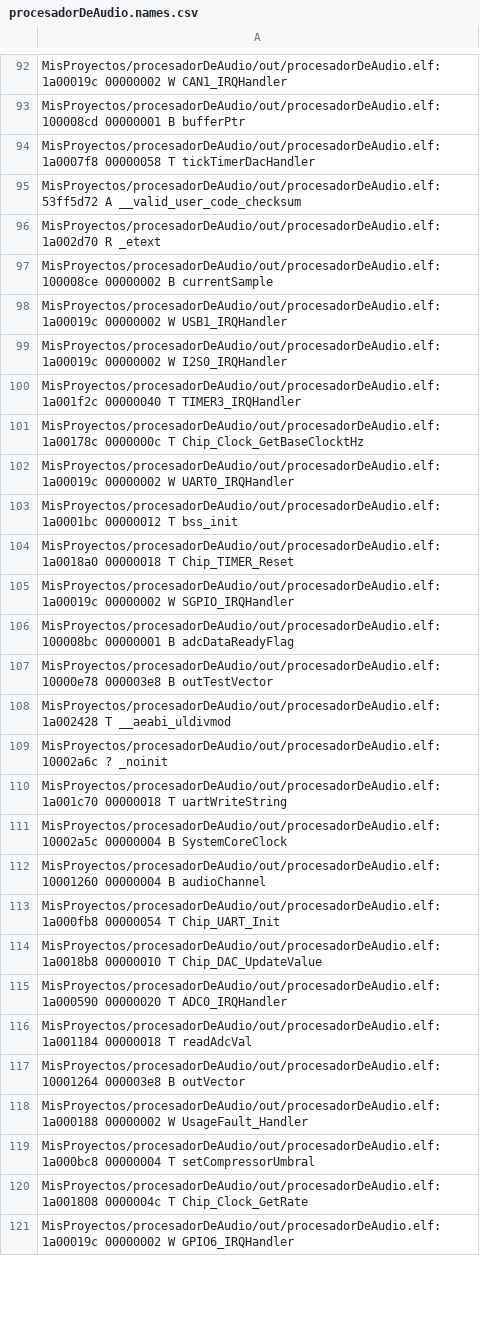
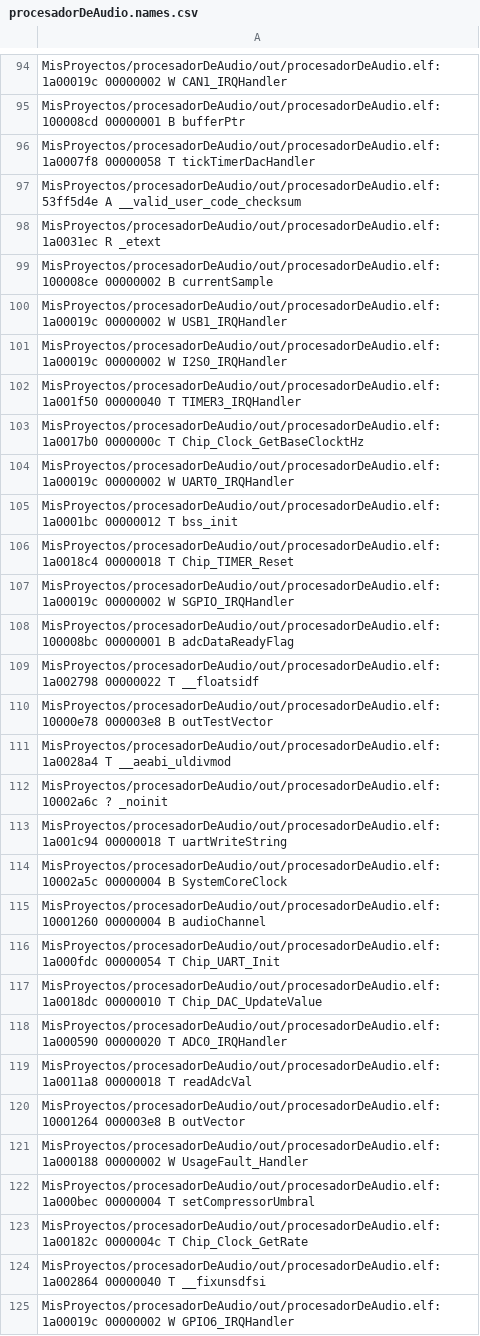
Before and after one commit to gastonvallasciani/procesadorDeAudio, a CSV file: out/procesadorDeAudio.names.csv, drawn as a sheet; only a part is shown, gaps mark what is left out; the diff covers the shown part only.

```diff
--- a/out/procesadorDeAudio.names.csv
+++ b/out/procesadorDeAudio.names.csv
@@ -94,4 +96,4 @@ MisProyectos/procesadorDeAudio/out/procesadorDeAudio.elf:100008cd 00000001 B buf
 MisProyectos/procesadorDeAudio/out/procesadorDeAudio.elf:1a0007f8 00000058 T tickTimerDacHandler
-MisProyectos/procesadorDeAudio/out/procesadorDeAudio.elf:53ff5d72 A __valid_user_code_checksum
-MisProyectos/procesadorDeAudio/out/procesadorDeAudio.elf:1a002d70 R _etext
+MisProyectos/procesadorDeAudio/out/procesadorDeAudio.elf:53ff5d4e A __valid_user_code_checksum
+MisProyectos/procesadorDeAudio/out/procesadorDeAudio.elf:1a0031ec R _etext
 MisProyectos/procesadorDeAudio/out/procesadorDeAudio.elf:100008ce 00000002 B currentSample
@@ -99,23 +101,25 @@ MisProyectos/procesadorDeAudio/out/procesadorDeAudio.elf:1a00019c 00000002 W USB
 MisProyectos/procesadorDeAudio/out/procesadorDeAudio.elf:1a00019c 00000002 W I2S0_IRQHandler
-MisProyectos/procesadorDeAudio/out/procesadorDeAudio.elf:1a001f2c 00000040 T TIMER3_IRQHandler
-MisProyectos/procesadorDeAudio/out/procesadorDeAudio.elf:1a00178c 0000000c T Chip_Clock_GetBaseClocktHz
+MisProyectos/procesadorDeAudio/out/procesadorDeAudio.elf:1a001f50 00000040 T TIMER3_IRQHandler
+MisProyectos/procesadorDeAudio/out/procesadorDeAudio.elf:1a0017b0 0000000c T Chip_Clock_GetBaseClocktHz
 MisProyectos/procesadorDeAudio/out/procesadorDeAudio.elf:1a00019c 00000002 W UART0_IRQHandler
 MisProyectos/procesadorDeAudio/out/procesadorDeAudio.elf:1a0001bc 00000012 T bss_init
-MisProyectos/procesadorDeAudio/out/procesadorDeAudio.elf:1a0018a0 00000018 T Chip_TIMER_Reset
+MisProyectos/procesadorDeAudio/out/procesadorDeAudio.elf:1a0018c4 00000018 T Chip_TIMER_Reset
 MisProyectos/procesadorDeAudio/out/procesadorDeAudio.elf:1a00019c 00000002 W SGPIO_IRQHandler
 MisProyectos/procesadorDeAudio/out/procesadorDeAudio.elf:100008bc 00000001 B adcDataReadyFlag
+MisProyectos/procesadorDeAudio/out/procesadorDeAudio.elf:1a002798 00000022 T __floatsidf
 MisProyectos/procesadorDeAudio/out/procesadorDeAudio.elf:10000e78 000003e8 B outTestVector
-MisProyectos/procesadorDeAudio/out/procesadorDeAudio.elf:1a002428 T __aeabi_uldivmod
+MisProyectos/procesadorDeAudio/out/procesadorDeAudio.elf:1a0028a4 T __aeabi_uldivmod
 MisProyectos/procesadorDeAudio/out/procesadorDeAudio.elf:10002a6c ? _noinit
-MisProyectos/procesadorDeAudio/out/procesadorDeAudio.elf:1a001c70 00000018 T uartWriteString
+MisProyectos/procesadorDeAudio/out/procesadorDeAudio.elf:1a001c94 00000018 T uartWriteString
 MisProyectos/procesadorDeAudio/out/procesadorDeAudio.elf:10002a5c 00000004 B SystemCoreClock
 MisProyectos/procesadorDeAudio/out/procesadorDeAudio.elf:10001260 00000004 B audioChannel
-MisProyectos/procesadorDeAudio/out/procesadorDeAudio.elf:1a000fb8 00000054 T Chip_UART_Init
-MisProyectos/procesadorDeAudio/out/procesadorDeAudio.elf:1a0018b8 00000010 T Chip_DAC_UpdateValue
+MisProyectos/procesadorDeAudio/out/procesadorDeAudio.elf:1a000fdc 00000054 T Chip_UART_Init
+MisProyectos/procesadorDeAudio/out/procesadorDeAudio.elf:1a0018dc 00000010 T Chip_DAC_UpdateValue
 MisProyectos/procesadorDeAudio/out/procesadorDeAudio.elf:1a000590 00000020 T ADC0_IRQHandler
-MisProyectos/procesadorDeAudio/out/procesadorDeAudio.elf:1a001184 00000018 T readAdcVal
+MisProyectos/procesadorDeAudio/out/procesadorDeAudio.elf:1a0011a8 00000018 T readAdcVal
 MisProyectos/procesadorDeAudio/out/procesadorDeAudio.elf:10001264 000003e8 B outVector
 MisProyectos/procesadorDeAudio/out/procesadorDeAudio.elf:1a000188 00000002 W UsageFault_Handler
-MisProyectos/procesadorDeAudio/out/procesadorDeAudio.elf:1a000bc8 00000004 T setCompressorUmbral
-MisProyectos/procesadorDeAudio/out/procesadorDeAudio.elf:1a001808 0000004c T Chip_Clock_GetRate
+MisProyectos/procesadorDeAudio/out/procesadorDeAudio.elf:1a000bec 00000004 T setCompressorUmbral
+MisProyectos/procesadorDeAudio/out/procesadorDeAudio.elf:1a00182c 0000004c T Chip_Clock_GetRate
+MisProyectos/procesadorDeAudio/out/procesadorDeAudio.elf:1a002864 00000040 T __fixunsdfsi
 MisProyectos/procesadorDeAudio/out/procesadorDeAudio.elf:1a00019c 00000002 W GPIO6_IRQHandler
```
Also changed, not shown: 16 added rows and 131 edited cells elsewhere in this file, 9 other files.
